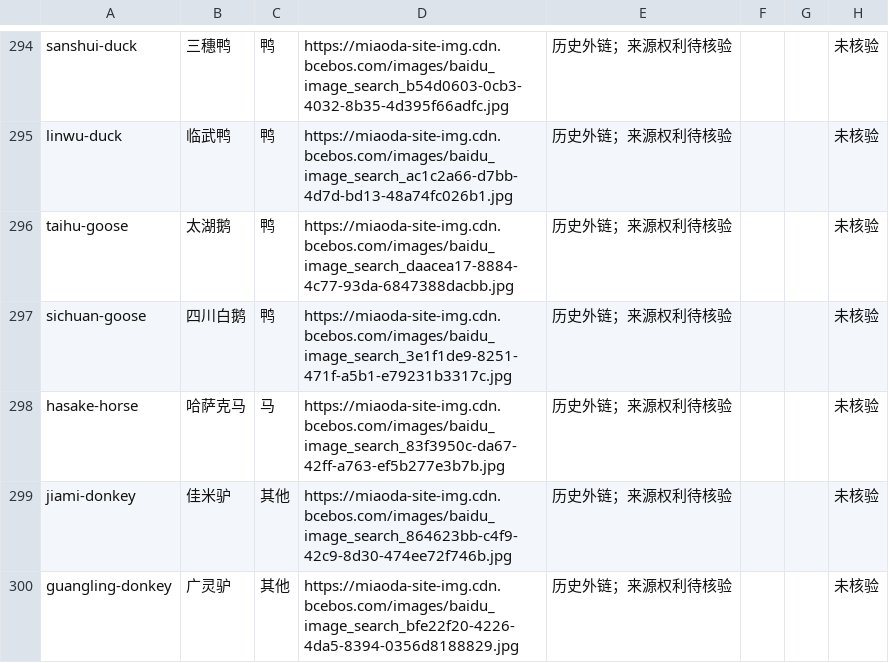
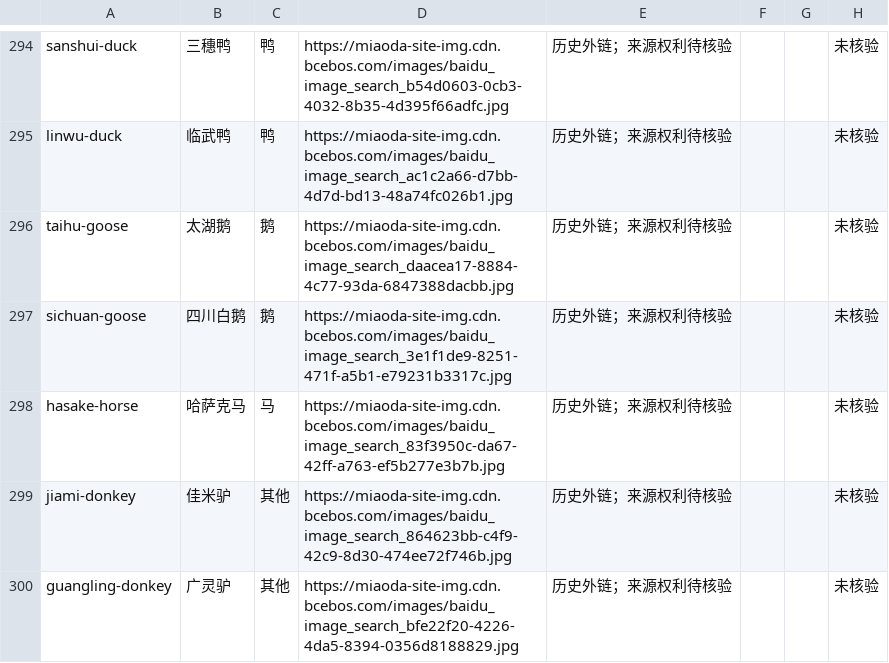
Before and after one commit to runner-cpu/BreedMuseum, a CSV file: docs/品种图片索引.csv, drawn as a sheet; only a part is shown, gaps mark what is left out.

Commit message:
fix(data): correct breed data errors and diversify repeated stories
- reclassify 太湖鹅/四川白鹅 from duck to goose and fix leftover duck wording in their stories
- disambiguate 复州牛 english name as Fuzhou Cattle (Liaoning)
- drop permanently-empty 极危 from encyclopedia filter options (type kept)
- add featuredBreeds.ts: 12 curated flagship breeds for the home strip,
  replacing slice(-10) which surfaced the thinnest pending-verification records
- dedupe-stories tool: rewrite 1035 duplicated closing sentences across 542
  stories with region/category-aware composed variants (max repetition 54 -> 5)
- fix 国家级国家级 typo, replace unverifiable museum@livestock.cn contact,
  drop stale 628/687 totals from footer changelog

```diff
--- a/docs/品种图片索引.csv
+++ b/docs/品种图片索引.csv
@@ -295,4 +295,4 @@
 "linwu-duck","临武鸭","鸭","https://miaoda-site-img.cdn.bcebos.com/images/baidu_image_search_ac1c2a66-d7bb-4d7d-bd13-48a74fc026b1.jpg","历史外链；来源权利待核验","","","未核验"
-"taihu-goose","太湖鹅","鸭","https://miaoda-site-img.cdn.bcebos.com/images/baidu_image_search_daacea17-8884-4c77-93da-6847388dacbb.jpg","历史外链；来源权利待核验","","","未核验"
-"sichuan-goose","四川白鹅","鸭","https://miaoda-site-img.cdn.bcebos.com/images/baidu_image_search_3e1f1de9-8251-471f-a5b1-e79231b3317c.jpg","历史外链；来源权利待核验","","","未核验"
+"taihu-goose","太湖鹅","鹅","https://miaoda-site-img.cdn.bcebos.com/images/baidu_image_search_daacea17-8884-4c77-93da-6847388dacbb.jpg","历史外链；来源权利待核验","","","未核验"
+"sichuan-goose","四川白鹅","鹅","https://miaoda-site-img.cdn.bcebos.com/images/baidu_image_search_3e1f1de9-8251-471f-a5b1-e79231b3317c.jpg","历史外链；来源权利待核验","","","未核验"
 "hasake-horse","哈萨克马","马","https://miaoda-site-img.cdn.bcebos.com/images/baidu_image_search_83f3950c-da67-42ff-a763-ef5b277e3b7b.jpg","历史外链；来源权利待核验","","","未核验"
```
Also changed, not shown: 19 other files.
